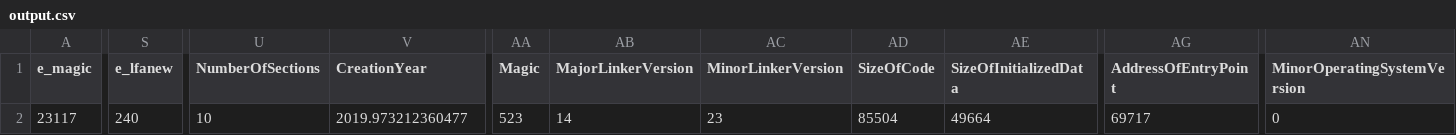
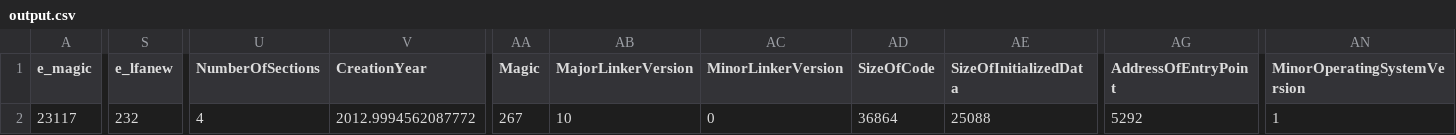
Before and after one commit to MarcRiccione/465Project, a CSV file: output.csv, drawn as a sheet; only a part is shown, gaps mark what is left out; the diff covers the shown part only; the diff names each change by its address in the sheet, - before the commit and + after, or states it on an @@ line.

```diff
--- a/output.csv
+++ b/output.csv
-S2 (e_lfanew): 240
+S2 (e_lfanew): 232
-U2 (NumberOfSections): 10
+U2 (NumberOfSections): 4
-V2 (CreationYear): 2019.973212360477
+V2 (CreationYear): 2012.9994562087772
-AA2 (Magic): 523
+AA2 (Magic): 267
-AB2 (MajorLinkerVersion): 14
+AB2 (MajorLinkerVersion): 10
-AC2 (MinorLinkerVersion): 23
+AC2 (MinorLinkerVersion): 0
-AD2 (SizeOfCode): 85504
+AD2 (SizeOfCode): 36864
-AE2 (SizeOfInitializedData): 49664
+AE2 (SizeOfInitializedData): 25088
-AG2 (AddressOfEntryPoint): 69717
+AG2 (AddressOfEntryPoint): 5292
-AN2 (MinorOperatingSystemVersion): 0
+AN2 (MinorOperatingSystemVersion): 1
```
Also changed, not shown: 5 edited cells elsewhere in this file, 6 other files.
